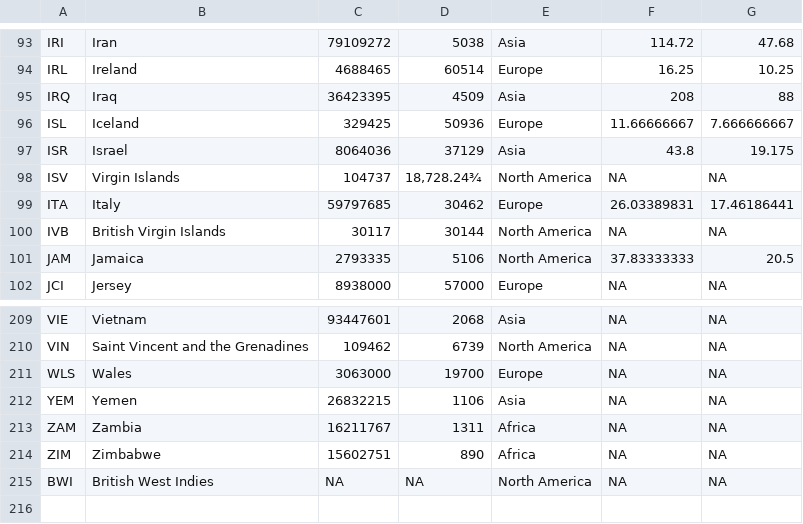
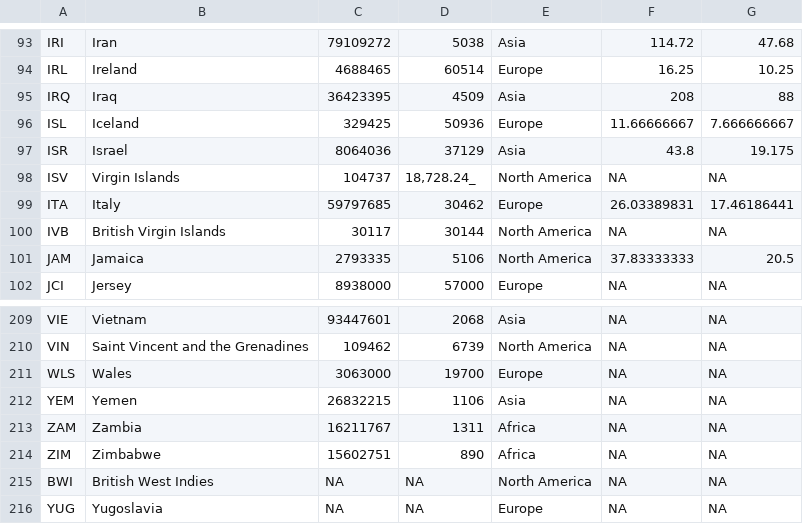
Before and after one commit to fnleech/CIS550-Project, a CSV file: OlympicData/FinalData/Country_v2.csv, drawn as a sheet; only a part is shown, gaps mark what is left out; the diff names each change by its address in the sheet, - before the commit and + after, or states it on an @@ line.

Commit message:
Final country

```diff
--- a/OlympicData/FinalData/Country_v2.csv
+++ b/OlympicData/FinalData/Country_v2.csv
-D98: 18,728.24¾
+D98: 18,728.24_
+row 216: YUG | Yugoslavia | NA | NA | Europe | NA | NA
```
Also changed, not shown: 1 other file.
